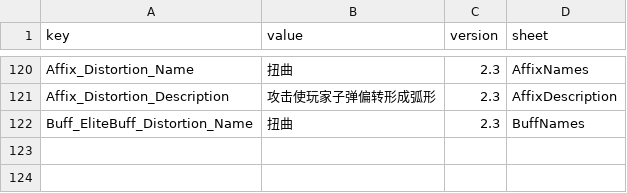
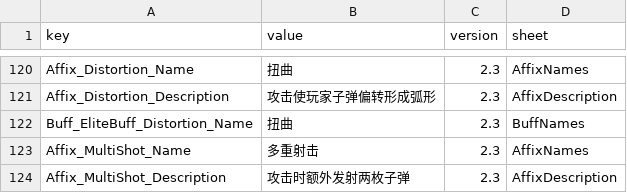
Before and after one commit to LOVEIII486/EliteEnemies, a CSV file: Localization/ChineseSimplified.csv, drawn as a sheet; only a part is shown, gaps mark what is left out; the diff names each change by its address in the sheet, - before the commit and + after, or states it on an @@ line.

```diff
--- a/Localization/ChineseSimplified.csv
+++ b/Localization/ChineseSimplified.csv
+row 123: Affix_MultiShot_Name | 多重射击 | 2.3 | AffixNames
+row 124: Affix_MultiShot_Description | 攻击时额外发射两枚子弹 | 2.3 | AffixDescription
```
Also changed, not shown: Localization/ChineseTraditional.csv, Localization/English.csv.
